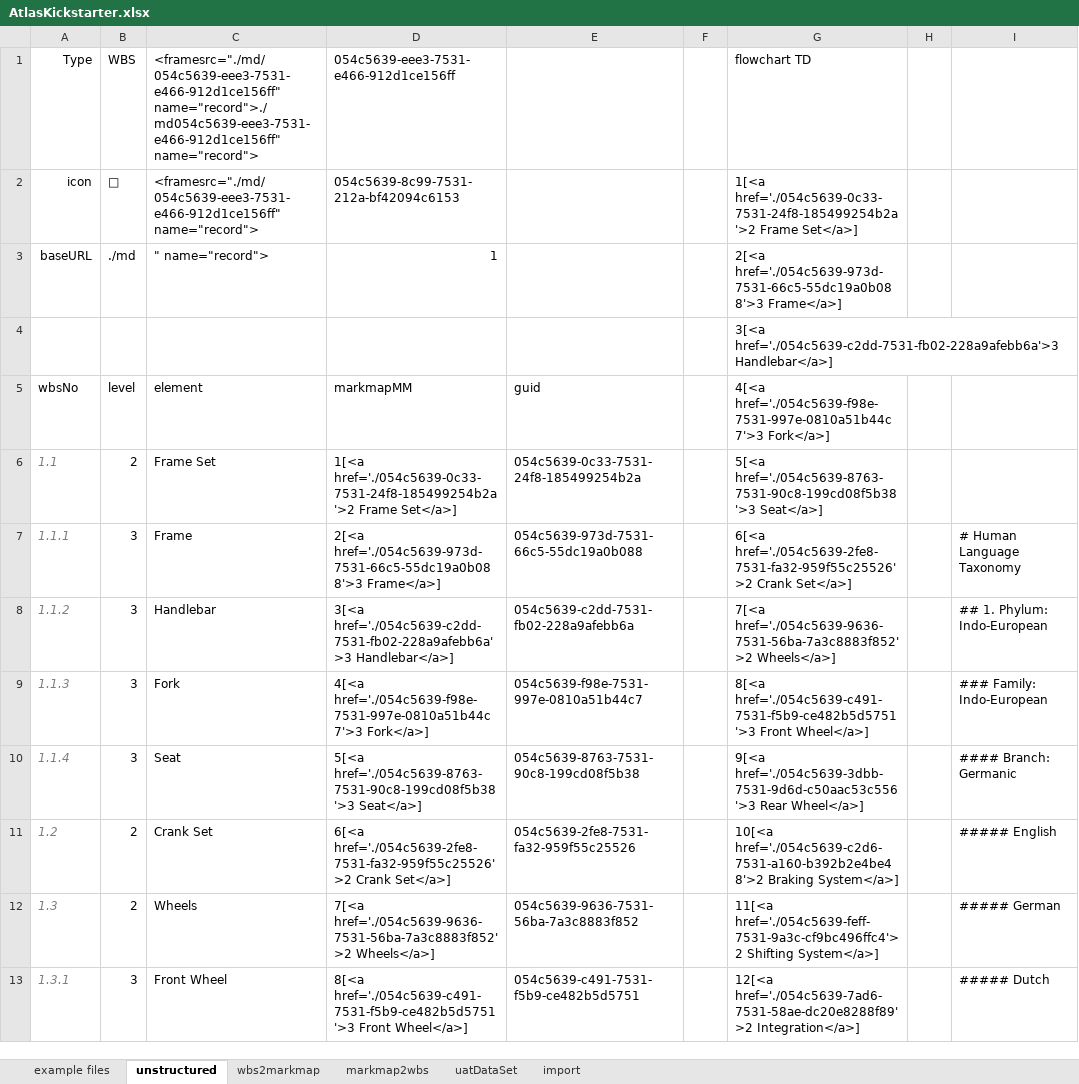
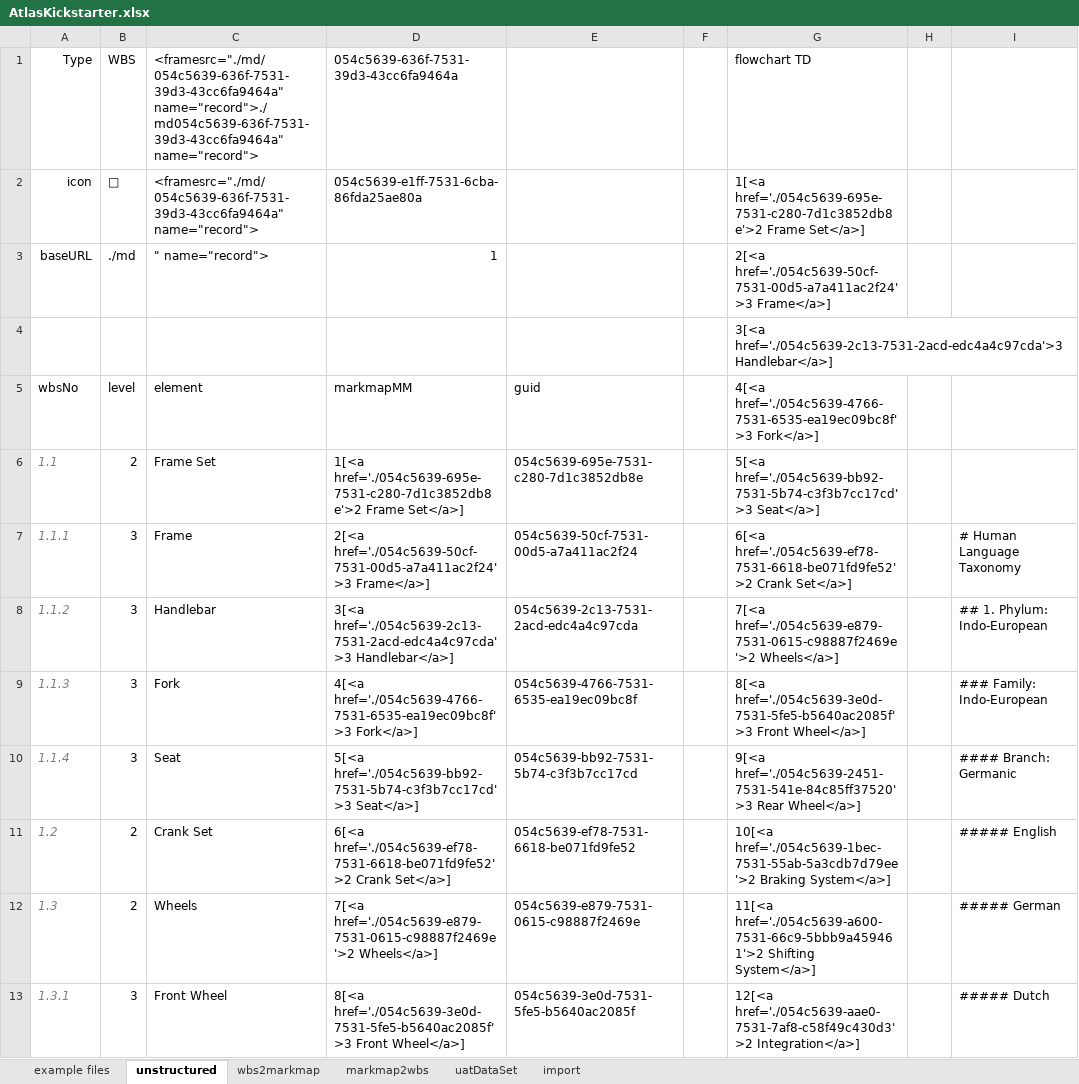
Before and after one commit to Cloudmappr/atlas, an Excel workbook: AtlasKickstarter.xlsx, sheet unstructured, drawn as a sheet; only a part is shown; values as stored, in another font and other column widths than the file's, no borders; table styles not drawn; the diff covers the shown part only; the diff names each change by its address in the sheet, - before the commit and + after, or states it on an @@ line.

```diff
--- a/AtlasKickstarter.xlsx (sheet unstructured)
+++ b/AtlasKickstarter.xlsx (sheet unstructured)
-C1: <framesrc="./md/054c5639-eee3-7531-e466-912d1ce156ff" name="record">./md054c5639-eee3-7531-e466-912d1ce156ff" name="record">
+C1: <framesrc="./md/054c5639-636f-7531-39d3-43cc6fa9464a" name="record">./md054c5639-636f-7531-39d3-43cc6fa9464a" name="record">
-D1: 054c5639-eee3-7531-e466-912d1ce156ff
+D1: 054c5639-636f-7531-39d3-43cc6fa9464a
-C2: <framesrc="./md/054c5639-eee3-7531-e466-912d1ce156ff" name="record">
+C2: <framesrc="./md/054c5639-636f-7531-39d3-43cc6fa9464a" name="record">
-D2: 054c5639-8c99-7531-212a-bf42094c6153
+D2: 054c5639-e1ff-7531-6cba-86fda25ae80a
-G2: 1[<a href='./054c5639-0c33-7531-24f8-185499254b2a'>2 Frame Set</a>]
+G2: 1[<a href='./054c5639-695e-7531-c280-7d1c3852db8e'>2 Frame Set</a>]
-G3: 2[<a href='./054c5639-973d-7531-66c5-55dc19a0b088'>3 Frame</a>]
+G3: 2[<a href='./054c5639-50cf-7531-00d5-a7a411ac2f24'>3 Frame</a>]
-G4: 3[<a href='./054c5639-c2dd-7531-fb02-228a9afebb6a'>3 Handlebar</a>]
+G4: 3[<a href='./054c5639-2c13-7531-2acd-edc4a4c97cda'>3 Handlebar</a>]
-G5: 4[<a href='./054c5639-f98e-7531-997e-0810a51b44c7'>3 Fork</a>]
+G5: 4[<a href='./054c5639-4766-7531-6535-ea19ec09bc8f'>3 Fork</a>]
-D6: 1[<a href='./054c5639-0c33-7531-24f8-185499254b2a'>2 Frame Set</a>]
+D6: 1[<a href='./054c5639-695e-7531-c280-7d1c3852db8e'>2 Frame Set</a>]
-E6: 054c5639-0c33-7531-24f8-185499254b2a
+E6: 054c5639-695e-7531-c280-7d1c3852db8e
-G6: 5[<a href='./054c5639-8763-7531-90c8-199cd08f5b38'>3 Seat</a>]
+G6: 5[<a href='./054c5639-bb92-7531-5b74-c3f3b7cc17cd'>3 Seat</a>]
-D7: 2[<a href='./054c5639-973d-7531-66c5-55dc19a0b088'>3 Frame</a>]
+D7: 2[<a href='./054c5639-50cf-7531-00d5-a7a411ac2f24'>3 Frame</a>]
-E7: 054c5639-973d-7531-66c5-55dc19a0b088
+E7: 054c5639-50cf-7531-00d5-a7a411ac2f24
-G7: 6[<a href='./054c5639-2fe8-7531-fa32-959f55c25526'>2 Crank Set</a>]
+G7: 6[<a href='./054c5639-ef78-7531-6618-be071fd9fe52'>2 Crank Set</a>]
-D8: 3[<a href='./054c5639-c2dd-7531-fb02-228a9afebb6a'>3 Handlebar</a>]
+D8: 3[<a href='./054c5639-2c13-7531-2acd-edc4a4c97cda'>3 Handlebar</a>]
-E8: 054c5639-c2dd-7531-fb02-228a9afebb6a
+E8: 054c5639-2c13-7531-2acd-edc4a4c97cda
-G8: 7[<a href='./054c5639-9636-7531-56ba-7a3c8883f852'>2 Wheels</a>]
+G8: 7[<a href='./054c5639-e879-7531-0615-c98887f2469e'>2 Wheels</a>]
-D9: 4[<a href='./054c5639-f98e-7531-997e-0810a51b44c7'>3 Fork</a>]
+D9: 4[<a href='./054c5639-4766-7531-6535-ea19ec09bc8f'>3 Fork</a>]
-E9: 054c5639-f98e-7531-997e-0810a51b44c7
+E9: 054c5639-4766-7531-6535-ea19ec09bc8f
-G9: 8[<a href='./054c5639-c491-7531-f5b9-ce482b5d5751'>3 Front Wheel</a>]
+G9: 8[<a href='./054c5639-3e0d-7531-5fe5-b5640ac2085f'>3 Front Wheel</a>]
-D10: 5[<a href='./054c5639-8763-7531-90c8-199cd08f5b38'>3 Seat</a>]
+D10: 5[<a href='./054c5639-bb92-7531-5b74-c3f3b7cc17cd'>3 Seat</a>]
-E10: 054c5639-8763-7531-90c8-199cd08f5b38
+E10: 054c5639-bb92-7531-5b74-c3f3b7cc17cd
-G10: 9[<a href='./054c5639-3dbb-7531-9d6d-c50aac53c556'>3 Rear Wheel</a>]
+G10: 9[<a href='./054c5639-2451-7531-541e-84c85ff37520'>3 Rear Wheel</a>]
-D11: 6[<a href='./054c5639-2fe8-7531-fa32-959f55c25526'>2 Crank Set</a>]
+D11: 6[<a href='./054c5639-ef78-7531-6618-be071fd9fe52'>2 Crank Set</a>]
-E11: 054c5639-2fe8-7531-fa32-959f55c25526
+E11: 054c5639-ef78-7531-6618-be071fd9fe52
-G11: 10[<a href='./054c5639-c2d6-7531-a160-b392b2e4be48'>2 Braking System</a>]
+G11: 10[<a href='./054c5639-1bec-7531-55ab-5a3cdb7d79ee'>2 Braking System</a>]
-D12: 7[<a href='./054c5639-9636-7531-56ba-7a3c8883f852'>2 Wheels</a>]
+D12: 7[<a href='./054c5639-e879-7531-0615-c98887f2469e'>2 Wheels</a>]
-E12: 054c5639-9636-7531-56ba-7a3c8883f852
+E12: 054c5639-e879-7531-0615-c98887f2469e
-G12: 11[<a href='./054c5639-feff-7531-9a3c-cf9bc496ffc4'>2 Shifting System</a>]
+G12: 11[<a href='./054c5639-a600-7531-66c9-5bbb9a459461'>2 Shifting System</a>]
-D13: 8[<a href='./054c5639-c491-7531-f5b9-ce482b5d5751'>3 Front Wheel</a>]
+D13: 8[<a href='./054c5639-3e0d-7531-5fe5-b5640ac2085f'>3 Front Wheel</a>]
-E13: 054c5639-c491-7531-f5b9-ce482b5d5751
+E13: 054c5639-3e0d-7531-5fe5-b5640ac2085f
-G13: 12[<a href='./054c5639-7ad6-7531-58ae-dc20e8288f89'>2 Integration</a>]
+G13: 12[<a href='./054c5639-aae0-7531-7af8-c58f49c430d3'>2 Integration</a>]
```
Also changed, not shown: 50 edited cells elsewhere in this sheet, sheet wbs2markmap, sheet import.
